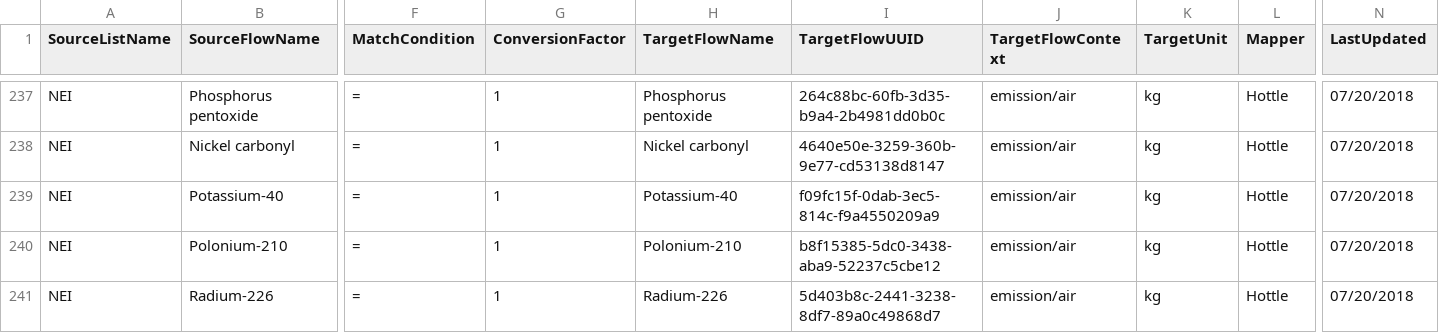
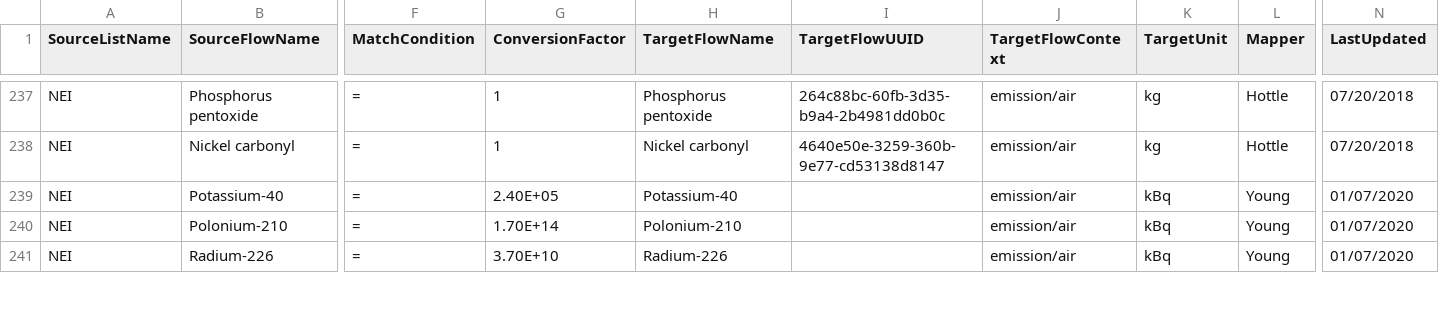
Before and after one commit to USEPA/fedelemflowlist, a CSV file: fedelemflowlist/flowmapping/NEI.csv, drawn as a sheet; only a part is shown, gaps mark what is left out; the diff covers the shown part only; the diff names each change by its address in the sheet, - before the commit and + after, or states it on an @@ line.

Commit message:
NEI mapping updated to reflect conversions for radioisotopes

```diff
--- a/fedelemflowlist/flowmapping/NEI.csv
+++ b/fedelemflowlist/flowmapping/NEI.csv
-G239 (ConversionFactor): 1
+G239 (ConversionFactor): 2.40E+05
-I239 (TargetFlowUUID): f09fc15f-0dab-3ec5-814c-f9a4550209a9
+I239 (TargetFlowUUID): (empty)
-K239:K241 (TargetUnit): kg
+K239:K241 (TargetUnit): kBq
-L239:L241 (Mapper): Hottle
+L239:L241 (Mapper): Young
-N239:N241 (LastUpdated): 07/20/2018
+N239:N241 (LastUpdated): 01/07/2020
-G240 (ConversionFactor): 1
+G240 (ConversionFactor): 1.70E+14
-I240 (TargetFlowUUID): b8f15385-5dc0-3438-aba9-52237c5cbe12
+I240 (TargetFlowUUID): (empty)
-G241 (ConversionFactor): 1
+G241 (ConversionFactor): 3.70E+10
-I241 (TargetFlowUUID): 5d403b8c-2441-3238-8df7-89a0c49868d7
+I241 (TargetFlowUUID): (empty)
```
Also changed, not shown: 35 edited cells elsewhere in this file.
